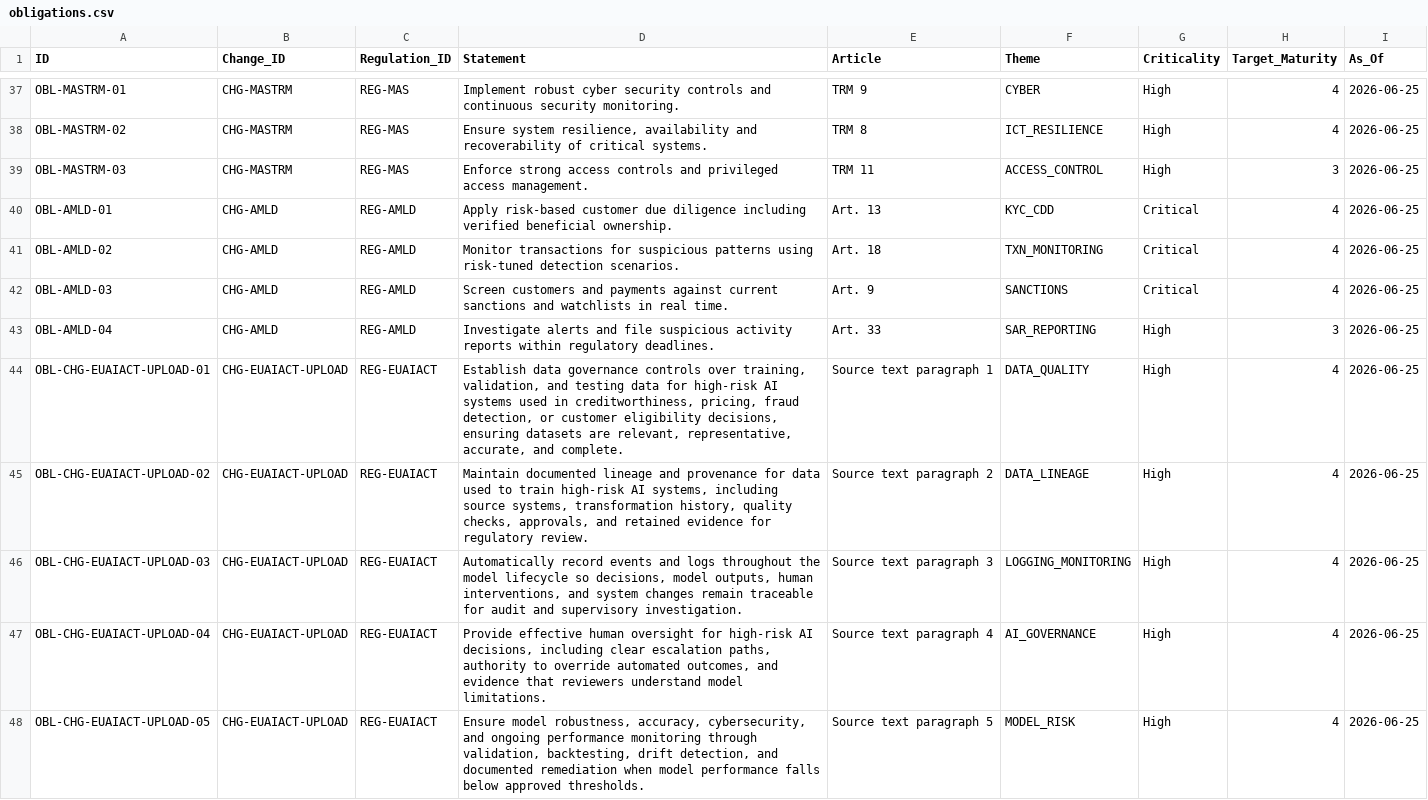
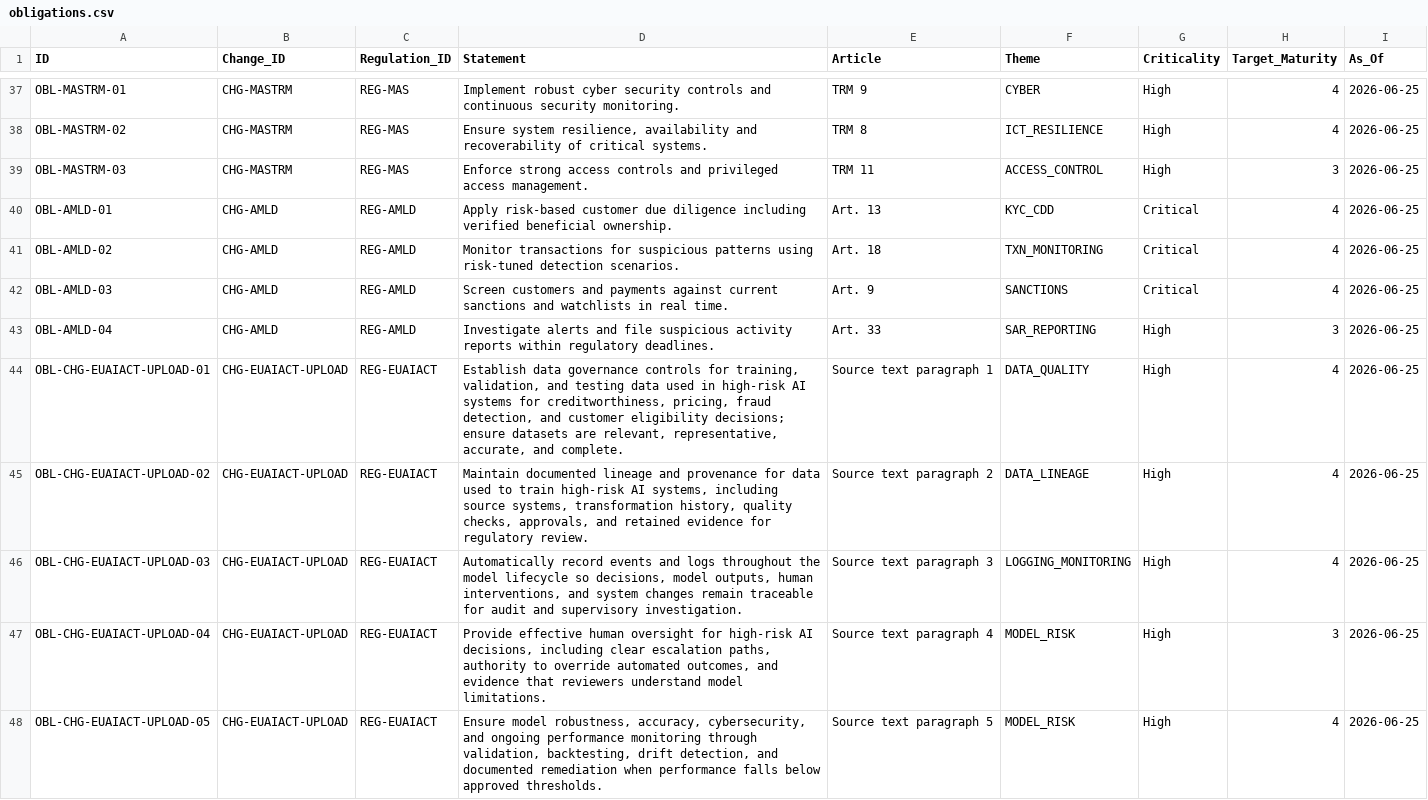
Before and after one commit to alanhkim/BuildForge_Banking_Team_1, a CSV file: output/tables/obligations.csv, drawn as a sheet; only a part is shown, gaps mark what is left out.

```diff
--- a/output/tables/obligations.csv
+++ b/output/tables/obligations.csv
@@ -43,6 +43,6 @@ OBL-AMLD-03,CHG-AMLD,REG-AMLD,Screen customers and payments against current sanc
 OBL-AMLD-04,CHG-AMLD,REG-AMLD,Investigate alerts and file suspicious activity reports within regulatory deadlines.,Art. 33,SAR_REPORTING,High,3,2026-06-25
-OBL-CHG-EUAIACT-UPLOAD-01,CHG-EUAIACT-UPLOAD,REG-EUAIACT,"Establish data governance controls over training, validation, and testing data for high-risk AI systems used in creditworthiness, pricing, fraud detection, or customer eligibility decisions, ensuring datasets are relevant, representative, accurate, and complete.",Source text paragraph 1,DATA_QUALITY,High,4,2026-06-25
+OBL-CHG-EUAIACT-UPLOAD-01,CHG-EUAIACT-UPLOAD,REG-EUAIACT,"Establish data governance controls for training, validation, and testing data used in high-risk AI systems for creditworthiness, pricing, fraud detection, and customer eligibility decisions; ensure datasets are relevant, representative, accurate, and complete.",Source text paragraph 1,DATA_QUALITY,High,4,2026-06-25
 OBL-CHG-EUAIACT-UPLOAD-02,CHG-EUAIACT-UPLOAD,REG-EUAIACT,"Maintain documented lineage and provenance for data used to train high-risk AI systems, including source systems, transformation history, quality checks, approvals, and retained evidence for regulatory review.",Source text paragraph 2,DATA_LINEAGE,High,4,2026-06-25
 OBL-CHG-EUAIACT-UPLOAD-03,CHG-EUAIACT-UPLOAD,REG-EUAIACT,"Automatically record events and logs throughout the model lifecycle so decisions, model outputs, human interventions, and system changes remain traceable for audit and supervisory investigation.",Source text paragraph 3,LOGGING_MONITORING,High,4,2026-06-25
-OBL-CHG-EUAIACT-UPLOAD-04,CHG-EUAIACT-UPLOAD,REG-EUAIACT,"Provide effective human oversight for high-risk AI decisions, including clear escalation paths, authority to override automated outcomes, and evidence that reviewers understand model limitations.",Source text paragraph 4,AI_GOVERNANCE,High,4,2026-06-25
-OBL-CHG-EUAIACT-UPLOAD-05,CHG-EUAIACT-UPLOAD,REG-EUAIACT,"Ensure model robustness, accuracy, cybersecurity, and ongoing performance monitoring through validation, backtesting, drift detection, and documented remediation when model performance falls below approved thresholds.",Source text paragraph 5,MODEL_RISK,High,4,2026-06-25
+OBL-CHG-EUAIACT-UPLOAD-04,CHG-EUAIACT-UPLOAD,REG-EUAIACT,"Provide effective human oversight for high-risk AI decisions, including clear escalation paths, authority to override automated outcomes, and evidence that reviewers understand model limitations.",Source text paragraph 4,MODEL_RISK,High,3,2026-06-25
+OBL-CHG-EUAIACT-UPLOAD-05,CHG-EUAIACT-UPLOAD,REG-EUAIACT,"Ensure model robustness, accuracy, cybersecurity, and ongoing performance monitoring through validation, backtesting, drift detection, and documented remediation when performance falls below approved thresholds.",Source text paragraph 5,MODEL_RISK,High,4,2026-06-25
```
Also changed, not shown: output/gold/dim_obligation.csv, output/gold/fact_compliance_score.csv, 16 other files.
